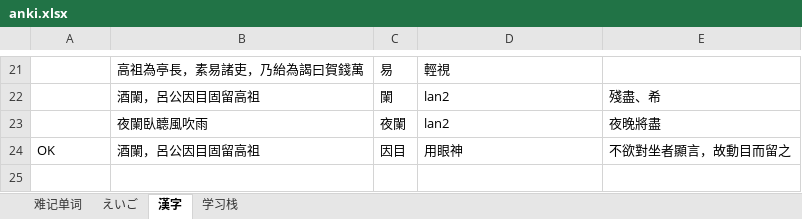
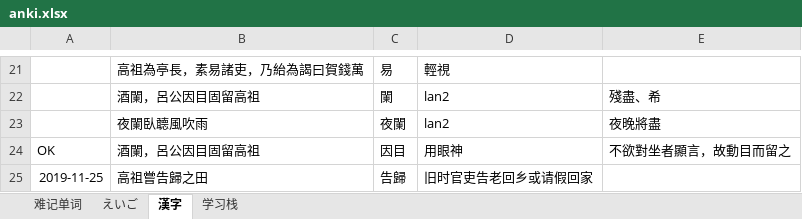
Before and after one commit to madokast/JavaLearning, an Excel workbook: Others/ANKI/anki.xlsx, sheet 漢字, drawn as a sheet; only a part is shown, gaps mark what is left out; values as stored, in another font and other column widths than the file's, no borders; the diff names each change by its address in the sheet, - before the commit and + after, or states it on an @@ line.

```diff
--- a/Others/ANKI/anki.xlsx (sheet 漢字)
+++ b/Others/ANKI/anki.xlsx (sheet 漢字)
+row 25: 2019-11-25 | 高祖嘗告歸之田 | 告歸 | 旧时官吏告老回乡或请假回家
```
Also changed, not shown: 33 other files.
